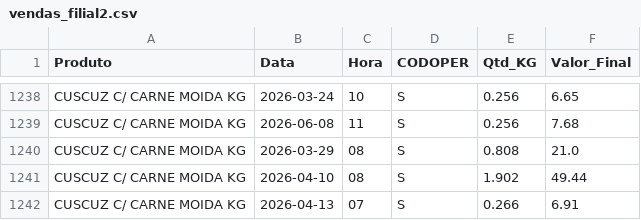
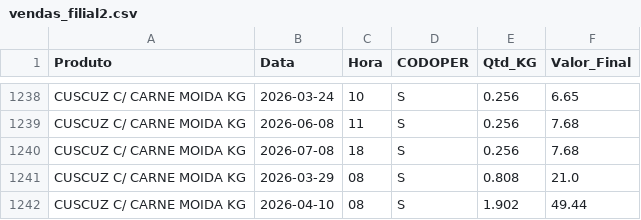
Before and after one commit to hadassagarcia/RotiFluxo, a CSV file: vendas_filial2.csv, drawn as a sheet; only a part is shown, gaps mark what is left out; the shorter side is filled out with more unchanged rows.

Commit message:
Atualização de Performance

```diff
--- a/vendas_filial2.csv
+++ b/vendas_filial2.csv
@@ -1239,2 +1239,3 @@ CUSCUZ C/ CARNE MOIDA KG,2026-03-24,10,S,0.256,6.65
 CUSCUZ C/ CARNE MOIDA KG,2026-06-08,11,S,0.256,7.68
+CUSCUZ C/ CARNE MOIDA KG,2026-07-08,18,S,0.256,7.68
 CUSCUZ C/ CARNE MOIDA KG,2026-03-29,08,S,0.808,21.0
```
